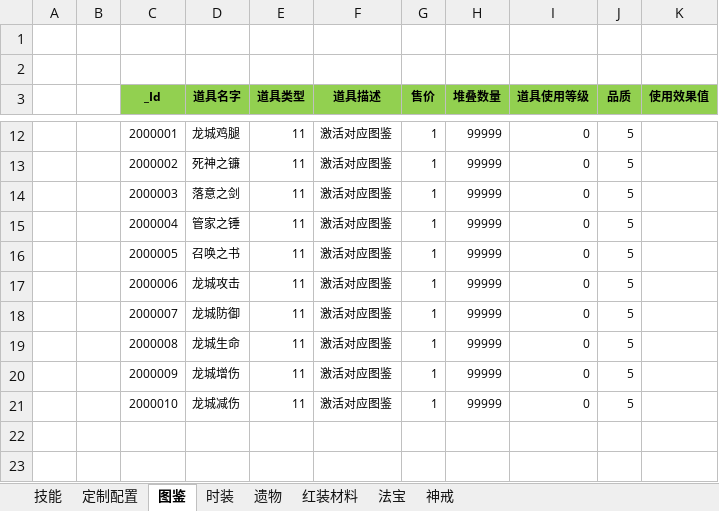
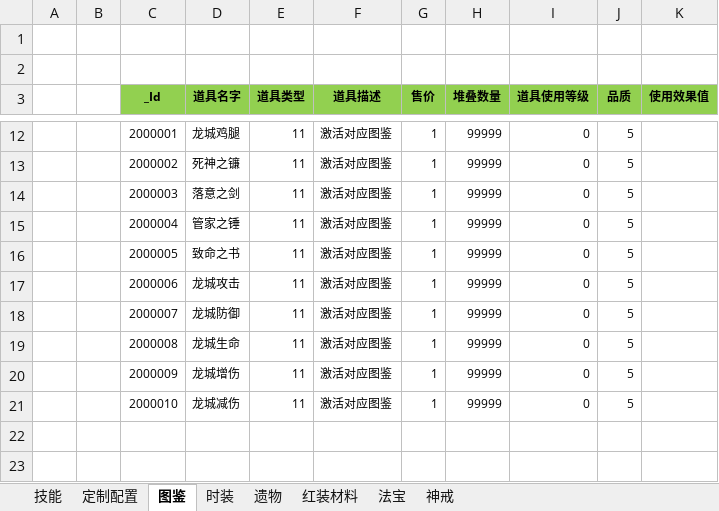
Before and after one commit to wokanjianyang/WrittenLegend, an Excel workbook: Excel/ItemConfig.xlsx, sheet 图鉴, drawn as a sheet; only a part is shown, gaps mark what is left out; values as stored, in another font and other column widths than the file's, no borders; the diff names each change by its address in the sheet, - before the commit and + after, or states it on an @@ line.

```diff
--- a/Excel/ItemConfig.xlsx (sheet 图鉴)
+++ b/Excel/ItemConfig.xlsx (sheet 图鉴)
-D16 (道具名字): 召唤之书
+D16 (道具名字): 致命之书
```
Also changed, not shown: Excel/ArtifactConfig.xlsx, Excel/CodeConfig.xlsx, 27 other files.
